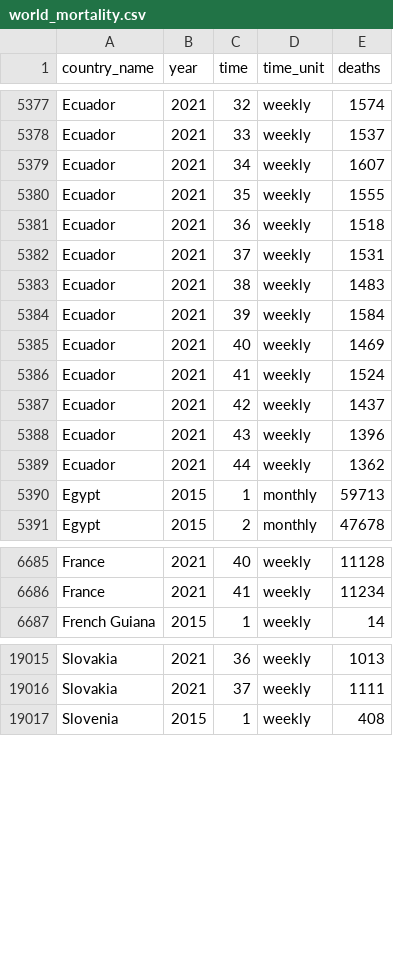
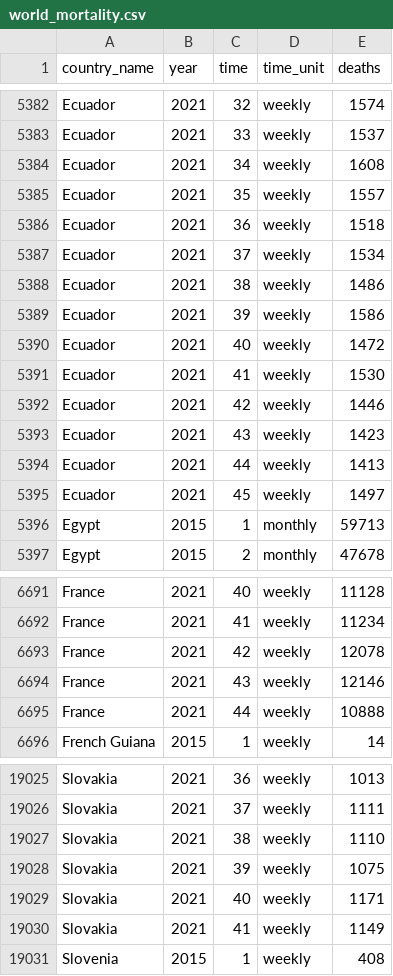
Before and after one commit to akarlinsky/world_mortality, a CSV file: world_mortality.csv, drawn as a sheet; only a part is shown, gaps mark what is left out; the diff covers the shown part only.

Commit message:
2021-11-24 Update
- New data: Australia, Ecuador, France, Lithuania, Slovakia.

- Revisions: Australia, Brazil, Ecuador, Paraguay.

```diff
--- a/world_mortality.csv
+++ b/world_mortality.csv
@@ -5378,13 +5383,14 @@ Ecuador,2021,32,weekly,1574
 Ecuador,2021,33,weekly,1537
-Ecuador,2021,34,weekly,1607
-Ecuador,2021,35,weekly,1555
+Ecuador,2021,34,weekly,1608
+Ecuador,2021,35,weekly,1557
 Ecuador,2021,36,weekly,1518
-Ecuador,2021,37,weekly,1531
-Ecuador,2021,38,weekly,1483
-Ecuador,2021,39,weekly,1584
-Ecuador,2021,40,weekly,1469
-Ecuador,2021,41,weekly,1524
-Ecuador,2021,42,weekly,1437
-Ecuador,2021,43,weekly,1396
-Ecuador,2021,44,weekly,1362
+Ecuador,2021,37,weekly,1534
+Ecuador,2021,38,weekly,1486
+Ecuador,2021,39,weekly,1586
+Ecuador,2021,40,weekly,1472
+Ecuador,2021,41,weekly,1530
+Ecuador,2021,42,weekly,1446
+Ecuador,2021,43,weekly,1423
+Ecuador,2021,44,weekly,1413
+Ecuador,2021,45,weekly,1497
 Egypt,2015,1,monthly,59713
@@ -6686,2 +6692,5 @@ France,2021,40,weekly,11128
 France,2021,41,weekly,11234
+France,2021,42,weekly,12078
+France,2021,43,weekly,12146
+France,2021,44,weekly,10888
 French Guiana,2015,1,weekly,14
@@ -19016,2 +19026,6 @@ Slovakia,2021,36,weekly,1013
 Slovakia,2021,37,weekly,1111
+Slovakia,2021,38,weekly,1110
+Slovakia,2021,39,weekly,1075
+Slovakia,2021,40,weekly,1171
+Slovakia,2021,41,weekly,1149
 Slovenia,2015,1,weekly,408
```
Also changed, not shown: 6 added rows and 67 edited cells elsewhere in this file, 1 other file.
